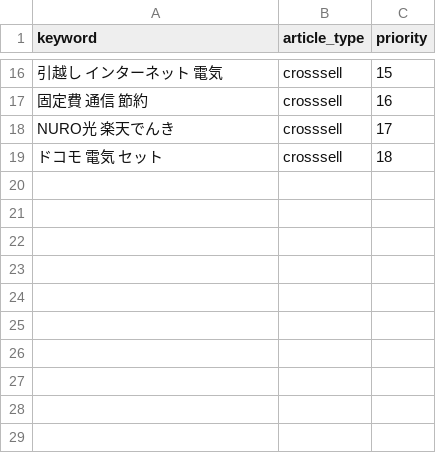
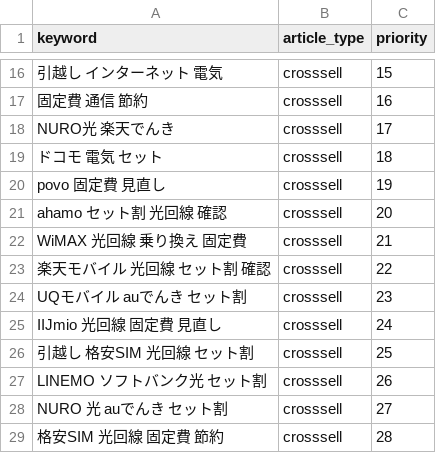
Before and after one commit to felix-jp-studio/blog-affiliate-pipeline, a CSV file: data/keywords.sunday.csv, drawn as a sheet; only a part is shown, gaps mark what is left out; the diff names each change by its address in the sheet, - before the commit and + after, or states it on an @@ line.

```diff
--- a/data/keywords.sunday.csv
+++ b/data/keywords.sunday.csv
+row 20: povo 固定費 見直し | crosssell | 19
+row 21: ahamo セット割 光回線 確認 | crosssell | 20
+row 22: WiMAX 光回線 乗り換え 固定費 | crosssell | 21
+row 23: 楽天モバイル 光回線 セット割 確認 | crosssell | 22
+row 24: UQモバイル auでんき セット割 | crosssell | 23
+row 25: IIJmio 光回線 固定費 見直し | crosssell | 24
+row 26: 引越し 格安SIM 光回線 セット割 | crosssell | 25
+row 27: LINEMO ソフトバンク光 セット割 | crosssell | 26
+row 28: NURO 光 auでんき セット割 | crosssell | 27
+row 29: 格安SIM 光回線 固定費 節約 | crosssell | 28
```
Also changed, not shown: data/keywords.seed.csv.
